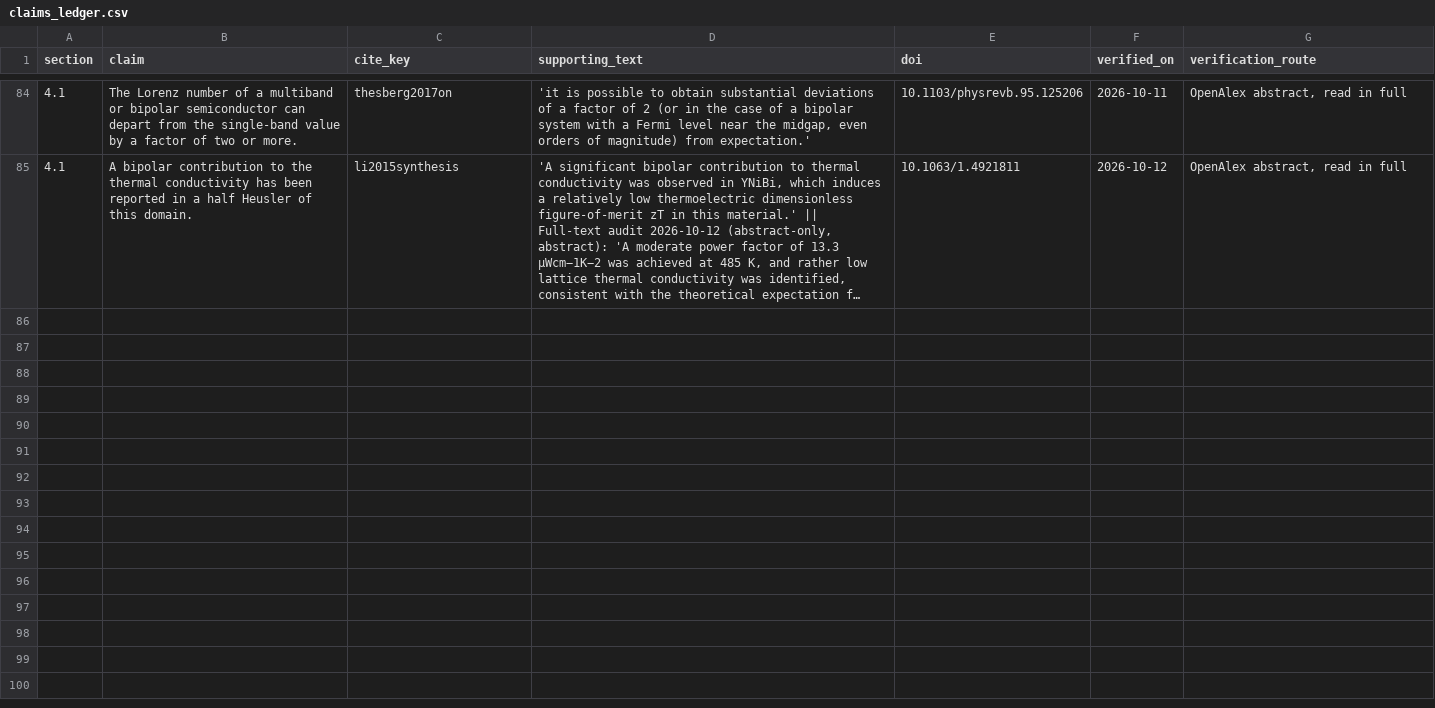
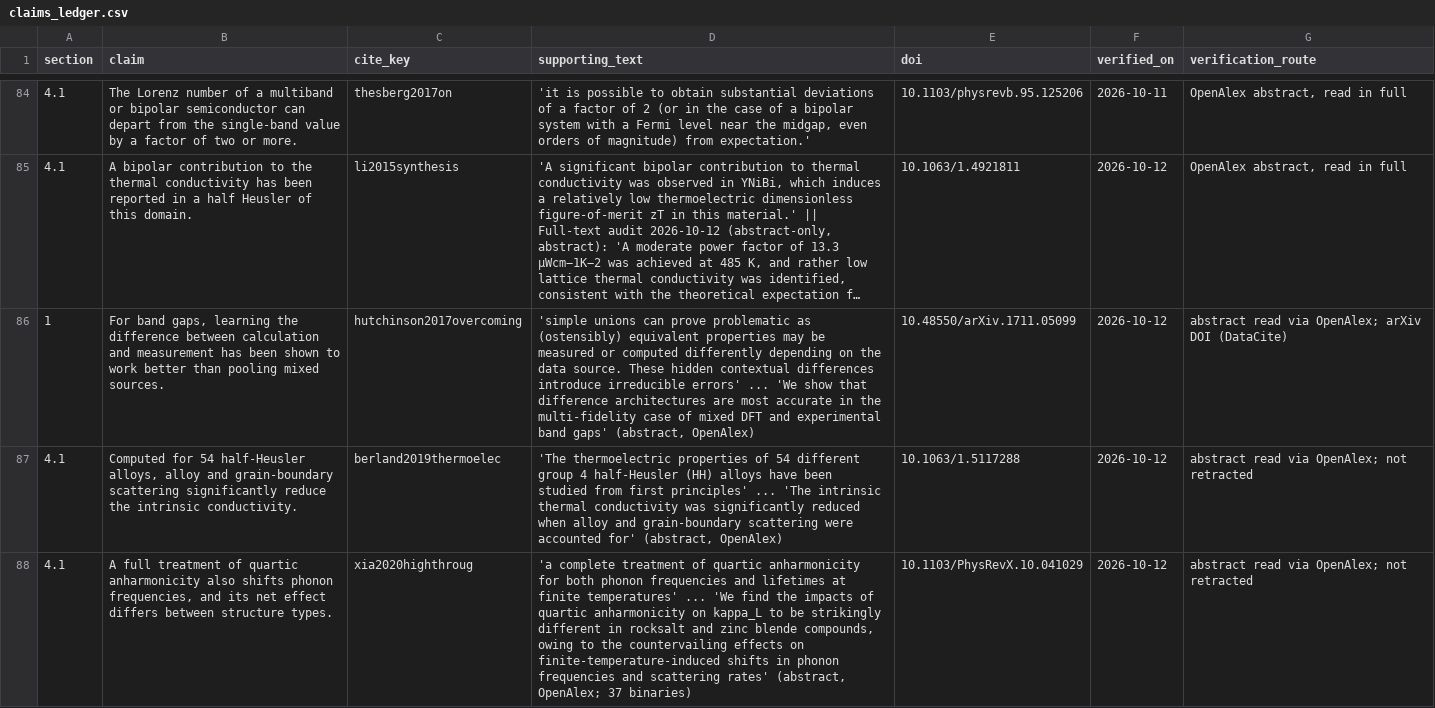
Before and after one commit to Shivamrandive747/half-heusler-kappa-calibration, a CSV file: paper/claims_ledger.csv, drawn as a sheet; only a part is shown, gaps mark what is left out; long unchanged cells end in …; the diff names each change by its address in the sheet, - before the commit and + after, or states it on an @@ line.

Commit message:
Final manuscript figures and the archive behind Fig. 6
Adds fig16_error_budget.py with the per-compound files it reads (accuracy_per_compound,
calc_spread_per_compound, offset_per_compound) and accuracy_summary/error_budget, so every figure and
number in the manuscript regenerates from the archive. Manuscript: story-led abstract and
Introduction, error-budget figure, offset by temperature, Discussion of causes, redesigned Fig. 5.

```diff
--- a/paper/claims_ledger.csv
+++ b/paper/claims_ledger.csv
+row 86: 1 | For band gaps, learning the difference between calculation and measurement has been shown to work better than pooling mixed sources. | hutchinson2017overcoming | 'simple unions can prove problematic as (ostensibly) equivalent properties may be measured or computed differently depending on the data source. These hidden contextual differences introduce irreducible errors' ... 'We show that difference architectures are most accurate in the multi-fidelity case of mixed DFT and experimental band gaps' (abstract, OpenAlex) | 10.48550/arXiv.1711.05099 | 2026-10-12 | abstract read via OpenAlex; arXiv DOI (DataCite)
+row 87: 4.1 | Computed for 54 half-Heusler alloys, alloy and grain-boundary scattering significantly reduce the intrinsic conductivity. | berland2019thermoelec | 'The thermoelectric properties of 54 different group 4 half-Heusler (HH) alloys have been studied from first principles' ... 'The intrinsic thermal conductivity was significantly reduced when alloy and grain-boundary scattering were accounted for' (abstract, OpenAlex) | 10.1063/1.5117288 | 2026-10-12 | abstract read via OpenAlex; not retracted
+row 88: 4.1 | A full treatment of quartic anharmonicity also shifts phonon frequencies, and its net effect differs between structure types. | xia2020highthroug | 'a complete treatment of quartic anharmonicity for both phonon frequencies and lifetimes at finite temperatures' ... 'We find the impacts of quartic anharmonicity on kappa_L to be strikingly different in rocksalt and zinc blende compounds, owing to the countervailing effects on finite-temperature-induced shifts in phonon frequencies and scattering rates' (abstract, OpenAlex; 37 binaries) | 10.1103/PhysRevX.10.041029 | 2026-10-12 | abstract read via OpenAlex; not retracted
```
Also changed, not shown: 32 other files.
